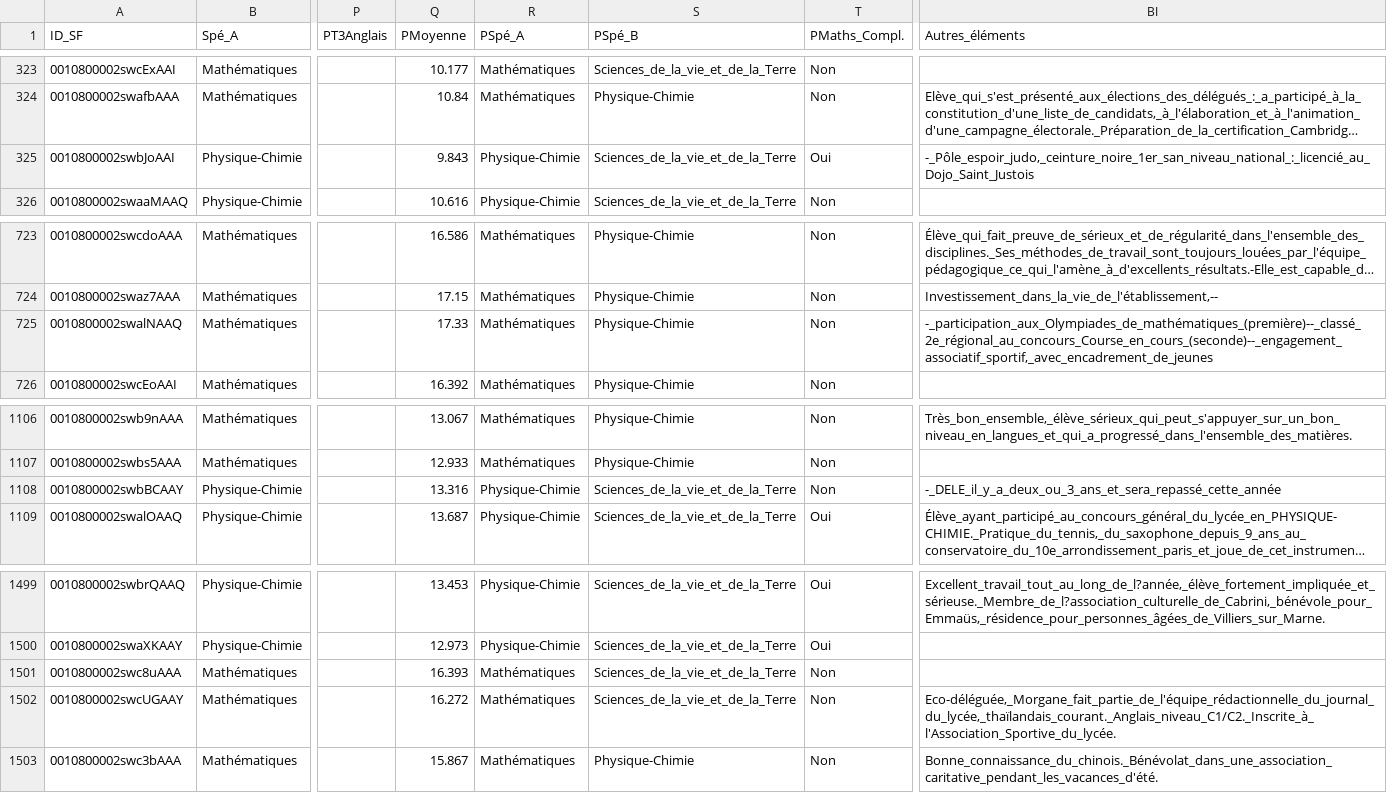
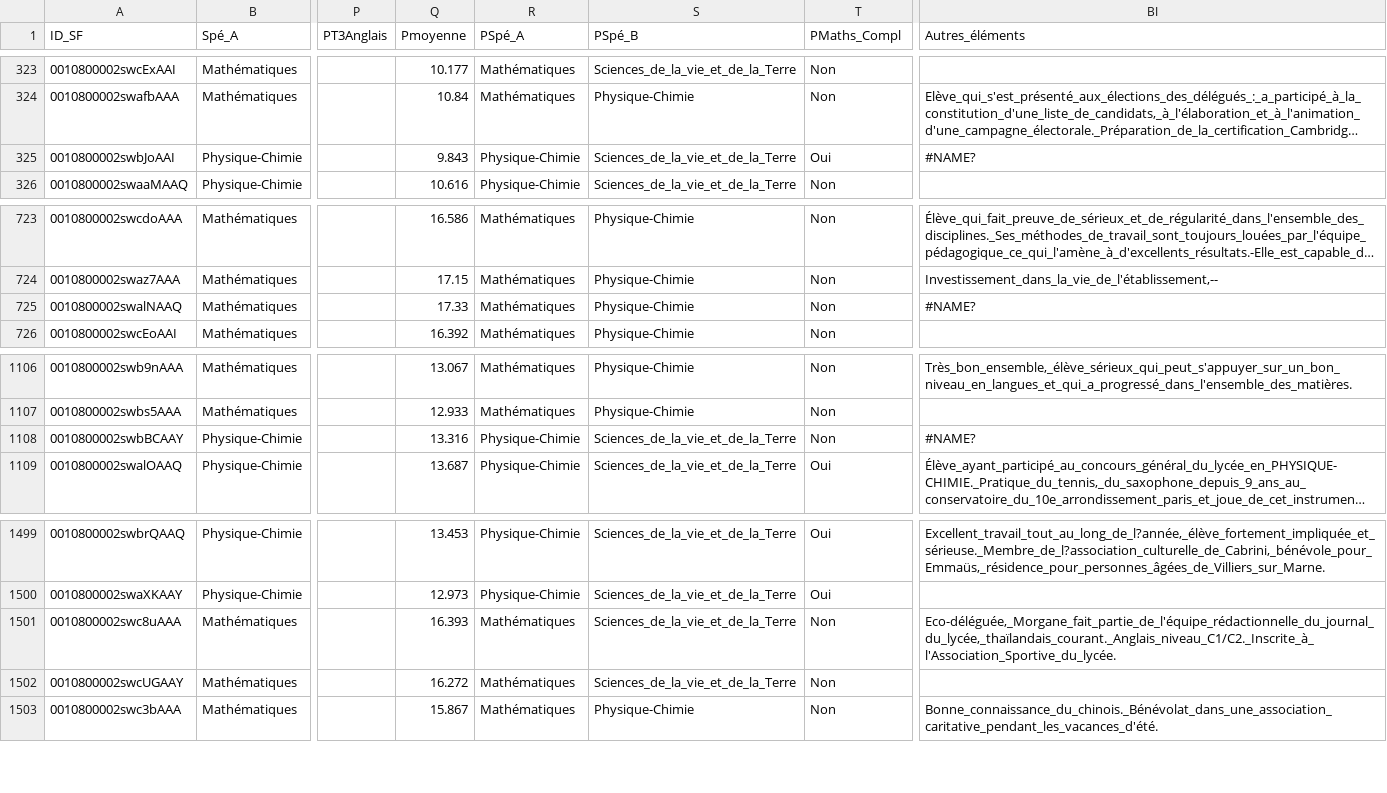
Before and after one commit to paullebric/Mineure_bioinfo_BT5_V2_NOTE_Supbio, a CSV file: Data_Supbio.csv, drawn as a sheet; only a part is shown, gaps mark what is left out; long unchanged cells end in …; the diff names each change by its address in the sheet, - before the commit and + after, or states it on an @@ line.

```diff
--- a/Data_Supbio.csv
+++ b/Data_Supbio.csv
-Q1: PMoyenne
+Q1: Pmoyenne
-T1: PMaths_Compl.
+T1: PMaths_Compl
-BI325 (Autres_éléments): -_Pôle_espoir_judo,_ceinture_noire_1er_san_niveau_national_:_licencié_au_Dojo_Saint_Justois
+BI325 (Autres_éléments): #NAME?
-BI725 (Autres_éléments): -_participation_aux_Olympiades_de_mathématiques_(première)--_classé_2e_régional_au_concours_Course_en_cours_(seconde)--_engagement_associatif_sportif,_avec_encadrement_de_jeunes
+BI725 (Autres_éléments): #NAME?
-BI1108 (Autres_éléments): -_DELE_il_y_a_deux_ou_3_ans_et_sera_repassé_cette_année
+BI1108 (Autres_éléments): #NAME?
-BI1501 (Autres_éléments): (empty)
+BI1501 (Autres_éléments): Eco-déléguée,_Morgane_fait_partie_de_l'équipe_rédactionnelle_du_journal_du_lycée,_thaïlandais_courant._Anglais_niveau_C1/C2._Inscrite_à_l'Association_Sportive_du_lycée.
-BI1502 (Autres_éléments): Eco-déléguée,_Morgane_fait_partie_de_l'équipe_rédactionnelle_du_journal_du_lycée,_thaïlandais_courant._Anglais_niveau_C1/C2._Inscrite_à_l'Association_Sportive_du_lycée.
+BI1502 (Autres_éléments): (empty)
```
Also changed, not shown: 4 other files.
